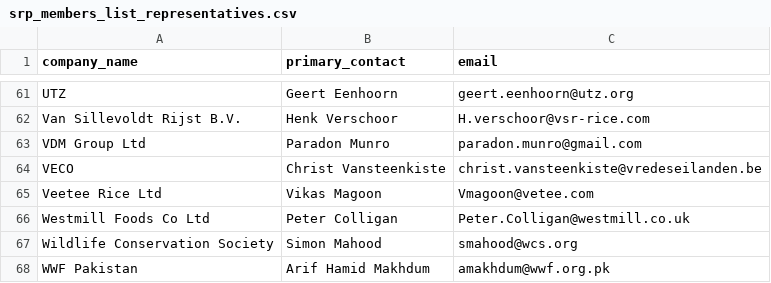
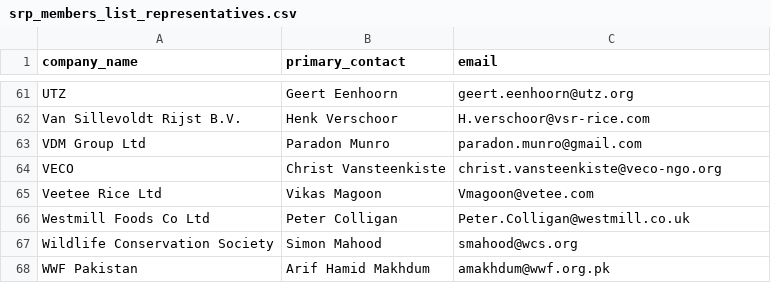
Before and after one commit to sustainablericeplatform/sustainablericeplatform.github.io, a CSV file: _data/srp_members_list_representatives.csv, drawn as a sheet; only a part is shown, gaps mark what is left out.

Commit message:
Update srp_members_list_representatives.csv

```diff
--- a/_data/srp_members_list_representatives.csv
+++ b/_data/srp_members_list_representatives.csv
@@ -63,3 +63,3 @@ Van Sillevoldt Rijst B.V.,Henk Verschoor,H.verschoor@vsr-rice.com
 VDM Group Ltd,Paradon Munro,paradon.munro@gmail.com
-VECO,Christ Vansteenkiste,christ.vansteenkiste@vredeseilanden.be
+VECO,Christ Vansteenkiste,christ.vansteenkiste@veco-ngo.org
 Veetee Rice Ltd,Vikas Magoon,Vmagoon@vetee.com
```
